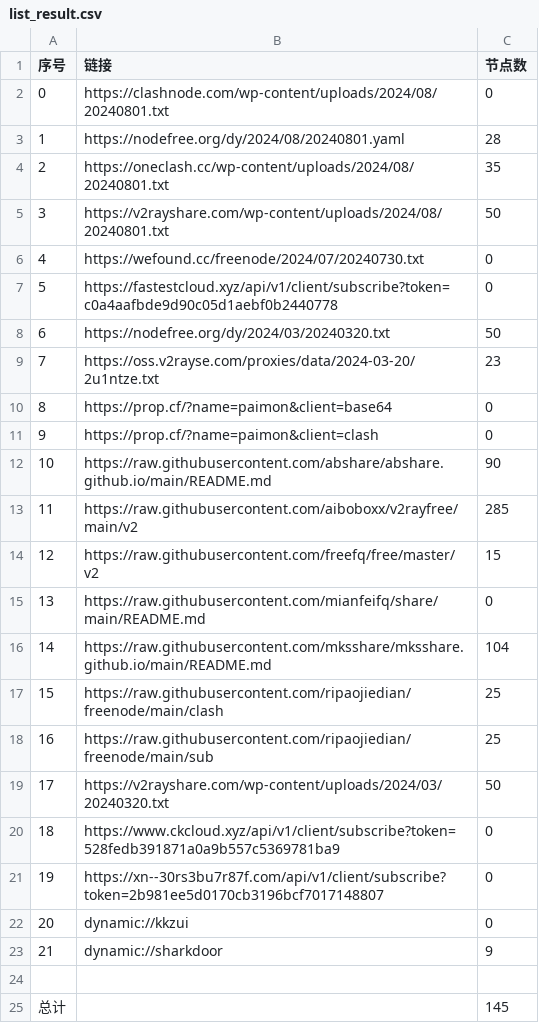
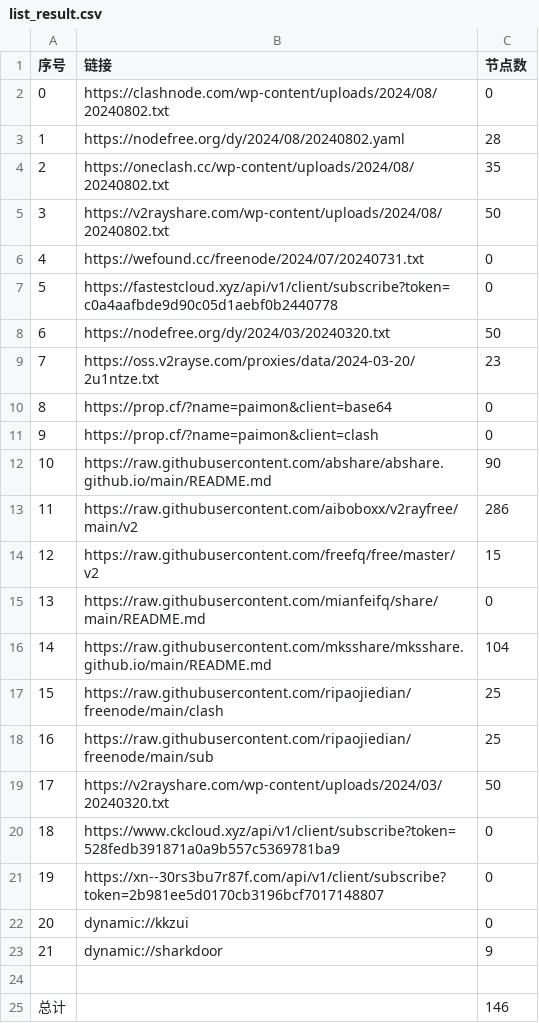
Before and after one commit to zhbjzhql1/AutoMergePublicNodes, a CSV file: list_result.csv, drawn as a sheet.

```diff
--- a/list_result.csv
+++ b/list_result.csv
@@ -1,7 +1,7 @@
 序号,链接,节点数
-0,https://clashnode.com/wp-content/uploads/2024/08/20240801.txt,0
-1,https://nodefree.org/dy/2024/08/20240801.yaml,28
-2,https://oneclash.cc/wp-content/uploads/2024/08/20240801.txt,35
-3,https://v2rayshare.com/wp-content/uploads/2024/08/20240801.txt,50
-4,https://wefound.cc/freenode/2024/07/20240730.txt,0
+0,https://clashnode.com/wp-content/uploads/2024/08/20240802.txt,0
+1,https://nodefree.org/dy/2024/08/20240802.yaml,28
+2,https://oneclash.cc/wp-content/uploads/2024/08/20240802.txt,35
+3,https://v2rayshare.com/wp-content/uploads/2024/08/20240802.txt,50
+4,https://wefound.cc/freenode/2024/07/20240731.txt,0
 5,https://fastestcloud.xyz/api/v1/client/subscribe?token=c0a4aafbde9d90c05d1aebf0b2440778,0
@@ -12,3 +12,3 @@
 10,https://raw.githubusercontent.com/abshare/abshare.github.io/main/README.md,90
-11,https://raw.githubusercontent.com/aiboboxx/v2rayfree/main/v2,285
+11,https://raw.githubusercontent.com/aiboboxx/v2rayfree/main/v2,286
 12,https://raw.githubusercontent.com/freefq/free/master/v2,15
@@ -24,2 +24,2 @@
 
-总计,,145
+总计,,146
```
Also changed, not shown: 5 other files.
